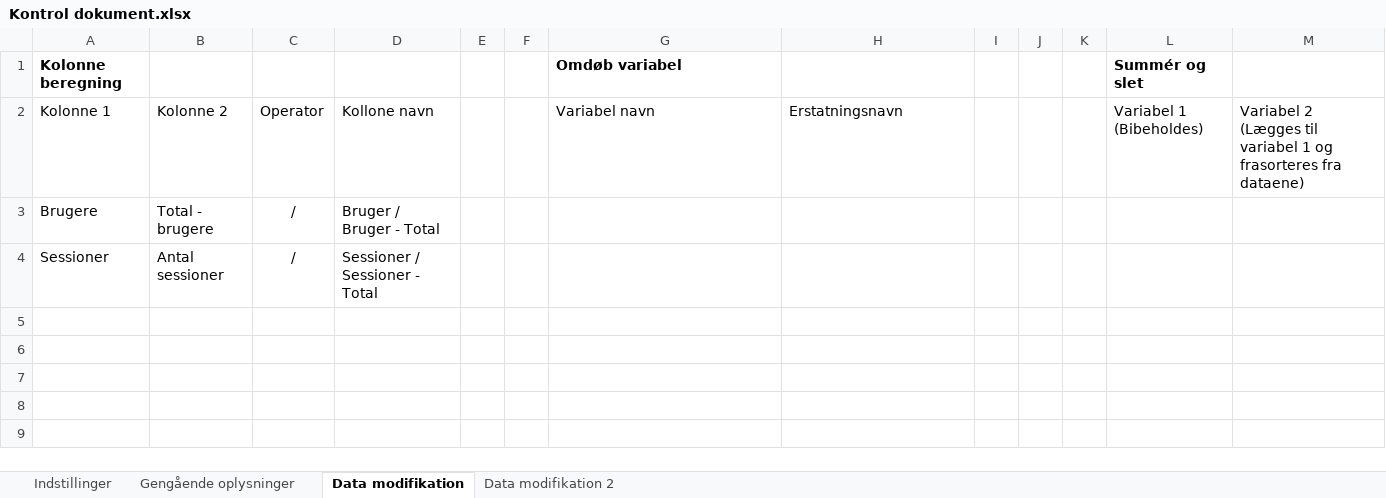
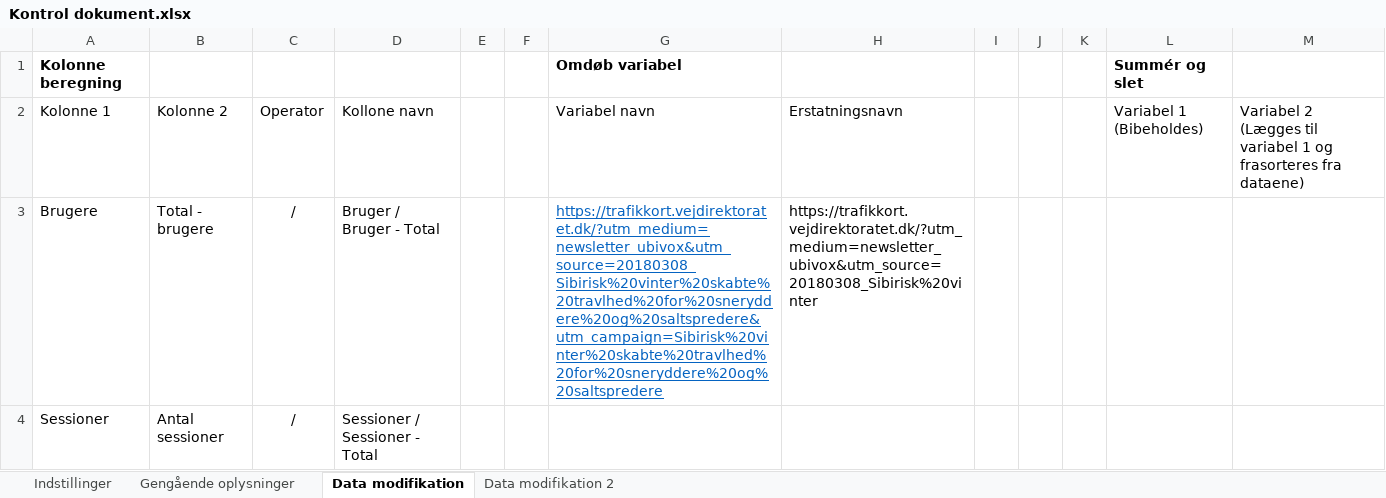
Before and after one commit to LasseJensen213/ExcelAnalyser, an Excel workbook: ExcelAnalyzer/Kontrol dokument.xlsx, sheet Data modifikation, drawn as a sheet; values as stored, in another font and other column widths than the file's, no borders; the diff names each change by its address in the sheet, - before the commit and + after, or states it on an @@ line.

```diff
--- a/ExcelAnalyzer/Kontrol dokument.xlsx (sheet Data modifikation)
+++ b/ExcelAnalyzer/Kontrol dokument.xlsx (sheet Data modifikation)
-G3: (empty)
+G3: https://trafikkort.vejdirektoratet.dk/?utm_medium=newsletter_ubivox&utm_source=20180308_Sibirisk%20vinter%20skabte%20travlhed%20for%20sneryddere%20og%20saltspredere&utm_campaign=Sibirisk%20vinter%20skabte%20travlhed%20for%20sneryddere%20og%20saltspredere
-H3: (empty)
+H3: https://trafikkort.vejdirektoratet.dk/?utm_medium=newsletter_ubivox&utm_source=20180308_Sibirisk%20vinter
```
Also changed, not shown: sheet Data modifikation 2, 15 other files.
